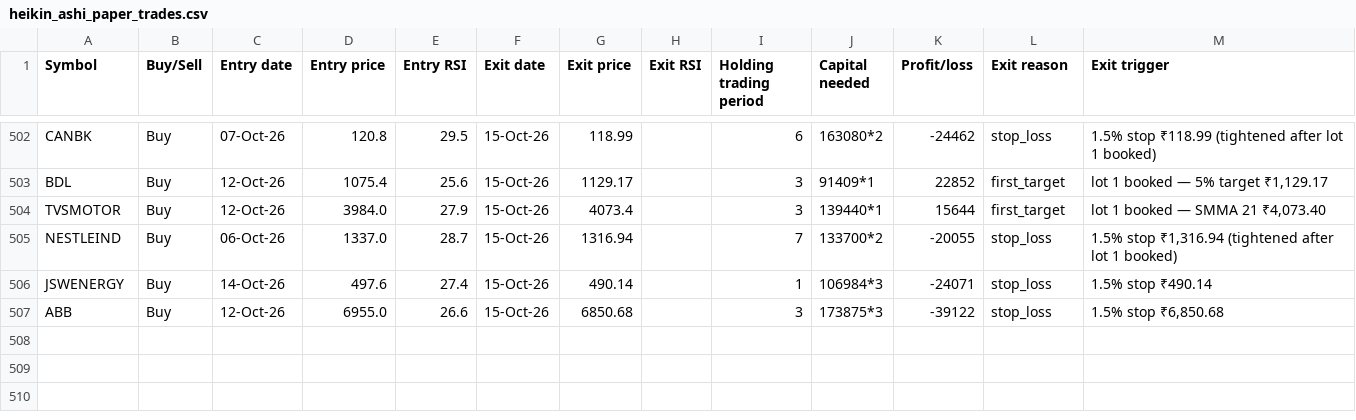
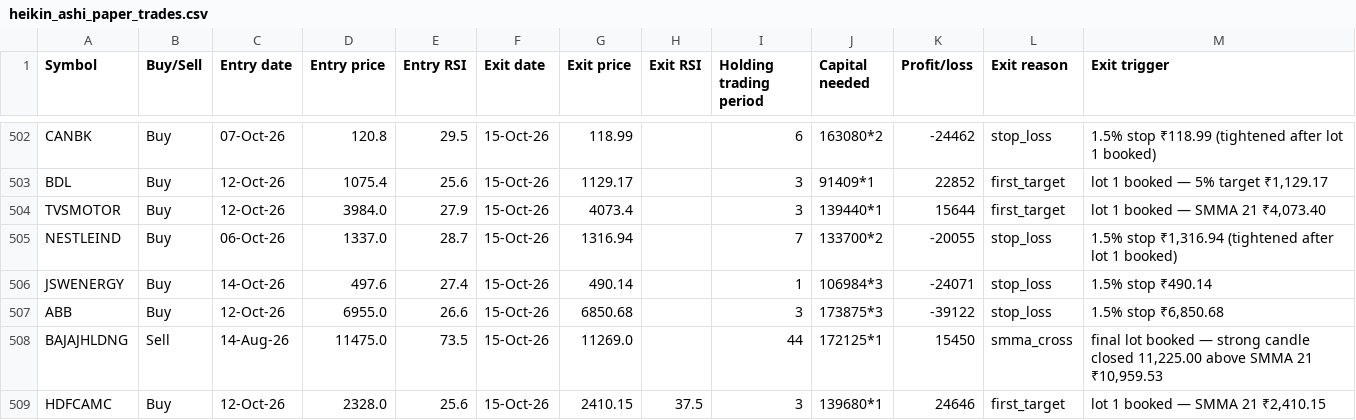
Before and after one commit to AbhilashMunnur/oi-with-stocks, a CSV file: data/heikin_ashi_paper_trades.csv, drawn as a sheet; only a part is shown, gaps mark what is left out.

```diff
--- a/data/heikin_ashi_paper_trades.csv
+++ b/data/heikin_ashi_paper_trades.csv
@@ -507 +507,3 @@ JSWENERGY,Buy,14-Oct-26,497.6,27.4,15-Oct-26,490.14,,1,106984*3,-24071,stop_loss
 ABB,Buy,12-Oct-26,6955.0,26.6,15-Oct-26,6850.68,,3,173875*3,-39122,stop_loss,"1.5% stop ₹6,850.68"
+BAJAJHLDNG,Sell,14-Aug-26,11475.0,73.5,15-Oct-26,11269.0,,44,172125*1,15450,smma_cross,"final lot booked — strong candle closed 11,225.00 above SMMA 21 ₹10,959.53"
+HDFCAMC,Buy,12-Oct-26,2328.0,25.6,15-Oct-26,2410.15,37.5,3,139680*1,24646,first_target,"lot 1 booked — SMMA 21 ₹2,410.15"
```
Also changed, not shown: data/rsi_candle_3lot_paper_trades.csv, data/rsi_candle_3m_2w_paper_trades.csv, 6 other files.
